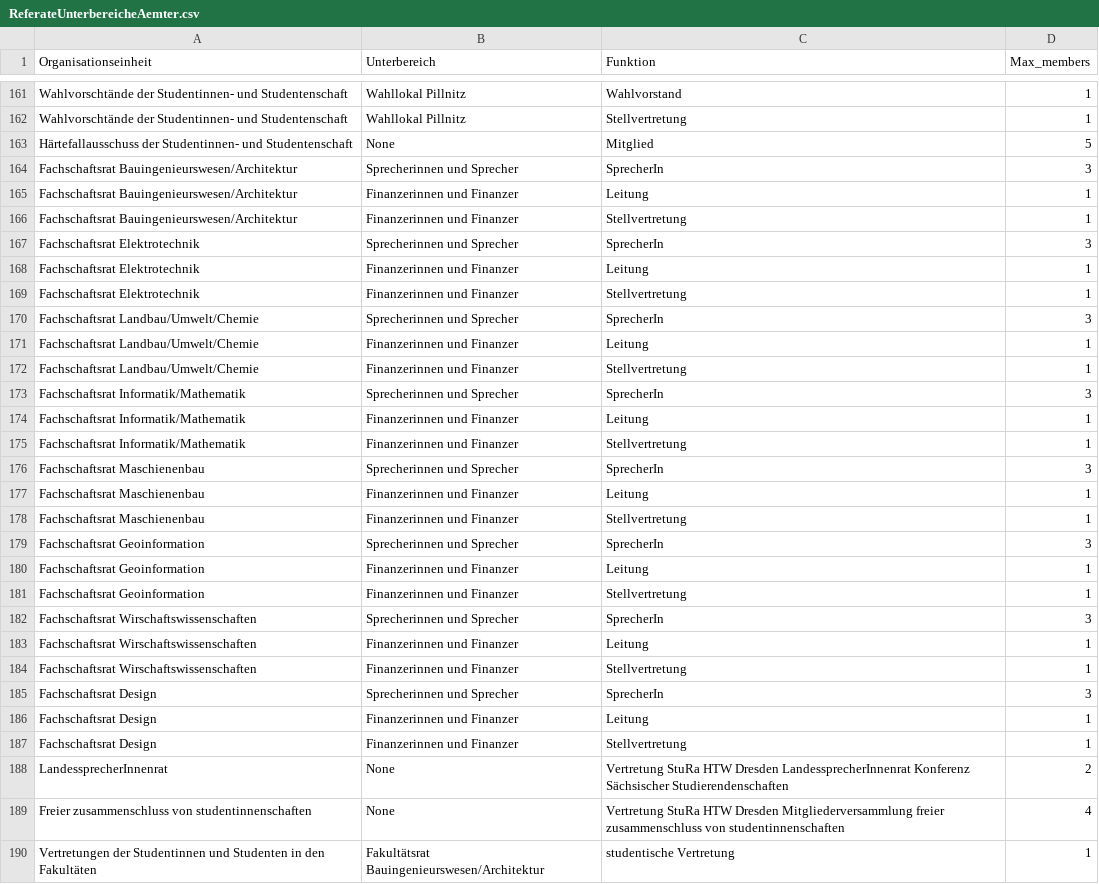
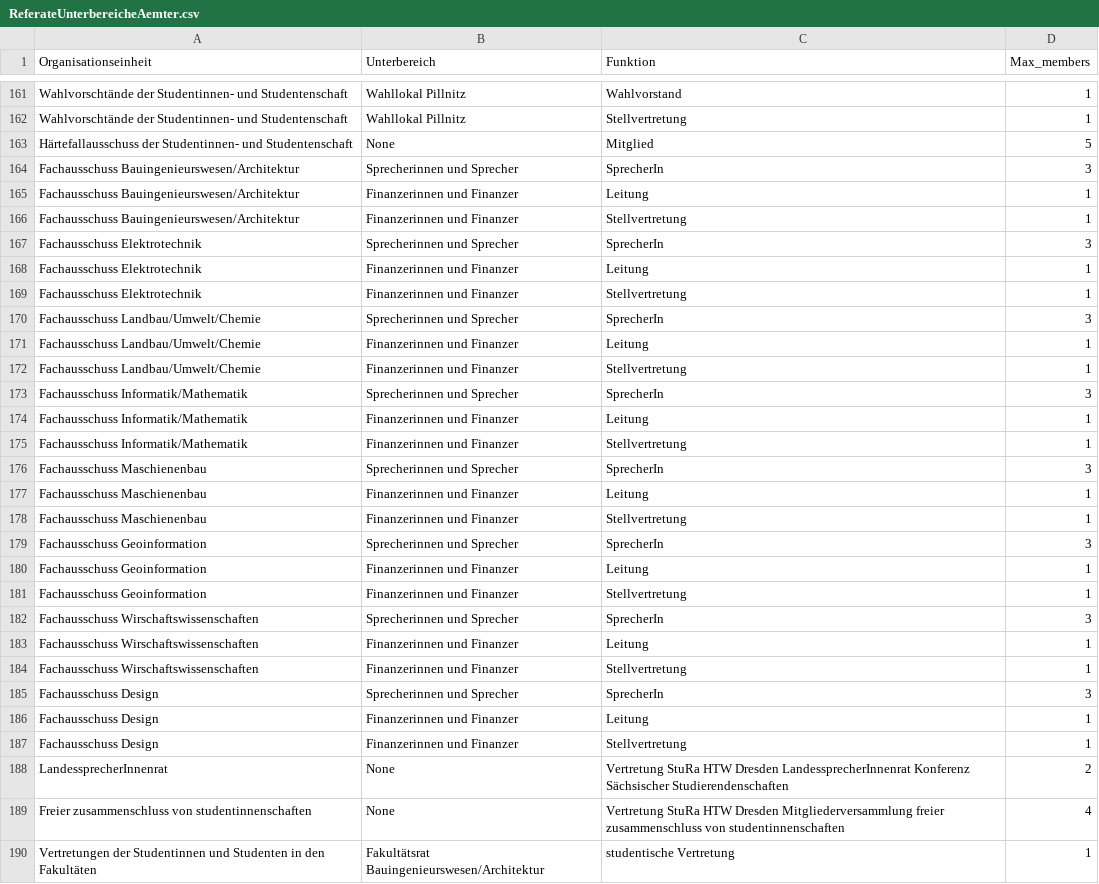
Before and after one commit to mribrgr/StuRa-Mitgliederdatenbank, a CSV file: importscripts/ReferateUnterbereicheAemter.csv, drawn as a sheet; only a part is shown, gaps mark what is left out.

Commit message:
Update ReferateUnterbereicheAemter.csv
Rename Fachschaftsrat zu Fachausschuss

```diff
--- a/importscripts/ReferateUnterbereicheAemter.csv
+++ b/importscripts/ReferateUnterbereicheAemter.csv
@@ -163,26 +163,26 @@ Wahlvorschtände der Studentinnen- und Studentenschaft,Wahllokal Pillnitz,Stellv
 Härtefallausschuss der Studentinnen- und Studentenschaft,None,Mitglied,5
-Fachschaftsrat Bauingenieurswesen/Architektur,Sprecherinnen und Sprecher,SprecherIn,3
-Fachschaftsrat Bauingenieurswesen/Architektur,Finanzerinnen und Finanzer,Leitung,1
-Fachschaftsrat Bauingenieurswesen/Architektur,Finanzerinnen und Finanzer,Stellvertretung,1
-Fachschaftsrat Elektrotechnik,Sprecherinnen und Sprecher,SprecherIn,3
-Fachschaftsrat Elektrotechnik,Finanzerinnen und Finanzer,Leitung,1
-Fachschaftsrat Elektrotechnik,Finanzerinnen und Finanzer,Stellvertretung,1
-Fachschaftsrat Landbau/Umwelt/Chemie,Sprecherinnen und Sprecher,SprecherIn,3
-Fachschaftsrat Landbau/Umwelt/Chemie,Finanzerinnen und Finanzer,Leitung,1
-Fachschaftsrat Landbau/Umwelt/Chemie,Finanzerinnen und Finanzer,Stellvertretung,1
-Fachschaftsrat Informatik/Mathematik,Sprecherinnen und Sprecher,SprecherIn,3
-Fachschaftsrat Informatik/Mathematik,Finanzerinnen und Finanzer,Leitung,1
-Fachschaftsrat Informatik/Mathematik,Finanzerinnen und Finanzer,Stellvertretung,1
-Fachschaftsrat Maschienenbau,Sprecherinnen und Sprecher,SprecherIn,3
-Fachschaftsrat Maschienenbau,Finanzerinnen und Finanzer,Leitung,1
-Fachschaftsrat Maschienenbau,Finanzerinnen und Finanzer,Stellvertretung,1
-Fachschaftsrat Geoinformation,Sprecherinnen und Sprecher,SprecherIn,3
-Fachschaftsrat Geoinformation,Finanzerinnen und Finanzer,Leitung,1
-Fachschaftsrat Geoinformation,Finanzerinnen und Finanzer,Stellvertretung,1
-Fachschaftsrat Wirschaftswissenschaften,Sprecherinnen und Sprecher,SprecherIn,3
-Fachschaftsrat Wirschaftswissenschaften,Finanzerinnen und Finanzer,Leitung,1
-Fachschaftsrat Wirschaftswissenschaften,Finanzerinnen und Finanzer,Stellvertretung,1
-Fachschaftsrat Design,Sprecherinnen und Sprecher,SprecherIn,3
-Fachschaftsrat Design,Finanzerinnen und Finanzer,Leitung,1
-Fachschaftsrat Design,Finanzerinnen und Finanzer,Stellvertretung,1
+Fachausschuss Bauingenieurswesen/Architektur,Sprecherinnen und Sprecher,SprecherIn,3
+Fachausschuss Bauingenieurswesen/Architektur,Finanzerinnen und Finanzer,Leitung,1
+Fachausschuss Bauingenieurswesen/Architektur,Finanzerinnen und Finanzer,Stellvertretung,1
+Fachausschuss Elektrotechnik,Sprecherinnen und Sprecher,SprecherIn,3
+Fachausschuss Elektrotechnik,Finanzerinnen und Finanzer,Leitung,1
+Fachausschuss Elektrotechnik,Finanzerinnen und Finanzer,Stellvertretung,1
+Fachausschuss Landbau/Umwelt/Chemie,Sprecherinnen und Sprecher,SprecherIn,3
+Fachausschuss Landbau/Umwelt/Chemie,Finanzerinnen und Finanzer,Leitung,1
+Fachausschuss Landbau/Umwelt/Chemie,Finanzerinnen und Finanzer,Stellvertretung,1
+Fachausschuss Informatik/Mathematik,Sprecherinnen und Sprecher,SprecherIn,3
+Fachausschuss Informatik/Mathematik,Finanzerinnen und Finanzer,Leitung,1
+Fachausschuss Informatik/Mathematik,Finanzerinnen und Finanzer,Stellvertretung,1
+Fachausschuss Maschienenbau,Sprecherinnen und Sprecher,SprecherIn,3
+Fachausschuss Maschienenbau,Finanzerinnen und Finanzer,Leitung,1
+Fachausschuss Maschienenbau,Finanzerinnen und Finanzer,Stellvertretung,1
+Fachausschuss Geoinformation,Sprecherinnen und Sprecher,SprecherIn,3
+Fachausschuss Geoinformation,Finanzerinnen und Finanzer,Leitung,1
+Fachausschuss Geoinformation,Finanzerinnen und Finanzer,Stellvertretung,1
+Fachausschuss Wirschaftswissenschaften,Sprecherinnen und Sprecher,SprecherIn,3
+Fachausschuss Wirschaftswissenschaften,Finanzerinnen und Finanzer,Leitung,1
+Fachausschuss Wirschaftswissenschaften,Finanzerinnen und Finanzer,Stellvertretung,1
+Fachausschuss Design,Sprecherinnen und Sprecher,SprecherIn,3
+Fachausschuss Design,Finanzerinnen und Finanzer,Leitung,1
+Fachausschuss Design,Finanzerinnen und Finanzer,Stellvertretung,1
 LandessprecherInnenrat,None,Vertretung StuRa HTW Dresden LandessprecherInnenrat Konferenz Sächsischer Studierendenschaften,2
```
